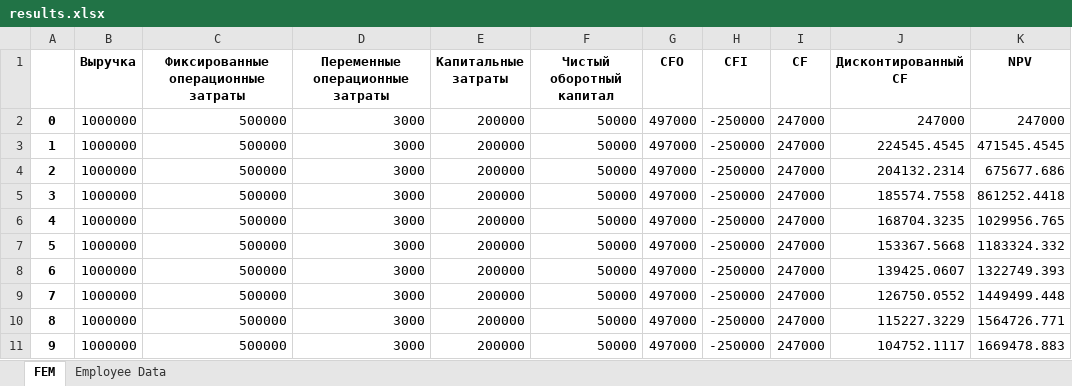
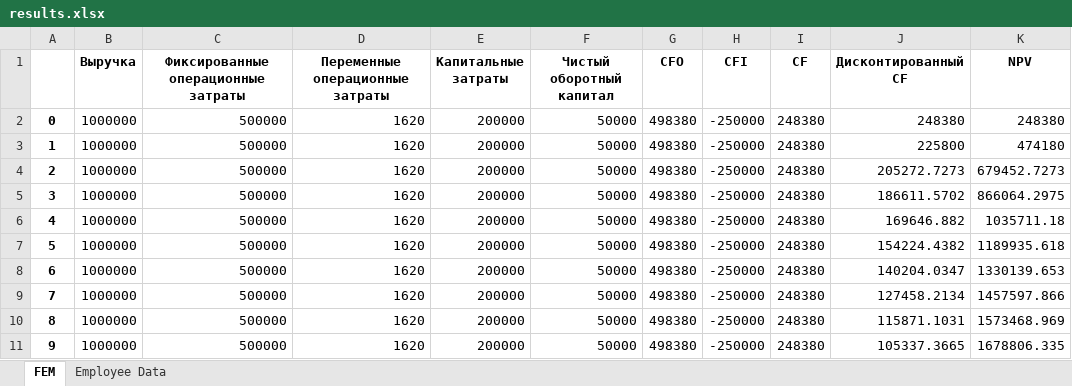
Before and after one commit to mihnin/economic, an Excel workbook: results.xlsx, sheet FEM, drawn as a sheet; values as stored, in another font and other column widths than the file's, no borders; the diff names each change by its address in the sheet, - before the commit and + after, or states it on an @@ line.

```diff
--- a/results.xlsx (sheet FEM)
+++ b/results.xlsx (sheet FEM)
-D2:D11 (Переменные операционные затраты): 3000
+D2:D11 (Переменные операционные затраты): 1620
-G2:G11 (CFO): 497000
+G2:G11 (CFO): 498380
-I2:I11 (CF): 247000
+I2:I11 (CF): 248380
-J2 (Дисконтированный CF): 247000
+J2 (Дисконтированный CF): 248380
-K2 (NPV): 247000
+K2 (NPV): 248380
-J3 (Дисконтированный CF): 224545.4545
+J3 (Дисконтированный CF): 225800
-K3 (NPV): 471545.4545
+K3 (NPV): 474180
-J4 (Дисконтированный CF): 204132.2314
+J4 (Дисконтированный CF): 205272.7273
-K4 (NPV): 675677.686
+K4 (NPV): 679452.7273
-J5 (Дисконтированный CF): 185574.7558
+J5 (Дисконтированный CF): 186611.5702
-K5 (NPV): 861252.4418
+K5 (NPV): 866064.2975
-J6 (Дисконтированный CF): 168704.3235
+J6 (Дисконтированный CF): 169646.882
-K6 (NPV): 1029956.765
+K6 (NPV): 1035711.18
-J7 (Дисконтированный CF): 153367.5668
+J7 (Дисконтированный CF): 154224.4382
-K7 (NPV): 1183324.332
+K7 (NPV): 1189935.618
-J8 (Дисконтированный CF): 139425.0607
+J8 (Дисконтированный CF): 140204.0347
-K8 (NPV): 1322749.393
+K8 (NPV): 1330139.653
-J9 (Дисконтированный CF): 126750.0552
+J9 (Дисконтированный CF): 127458.2134
-K9 (NPV): 1449499.448
+K9 (NPV): 1457597.866
-J10 (Дисконтированный CF): 115227.3229
+J10 (Дисконтированный CF): 115871.1031
-K10 (NPV): 1564726.771
+K10 (NPV): 1573468.969
-J11 (Дисконтированный CF): 104752.1117
+J11 (Дисконтированный CF): 105337.3665
-K11 (NPV): 1669478.883
+K11 (NPV): 1678806.335
```
Also changed, not shown: sheet Employee Data, 3 other files.
